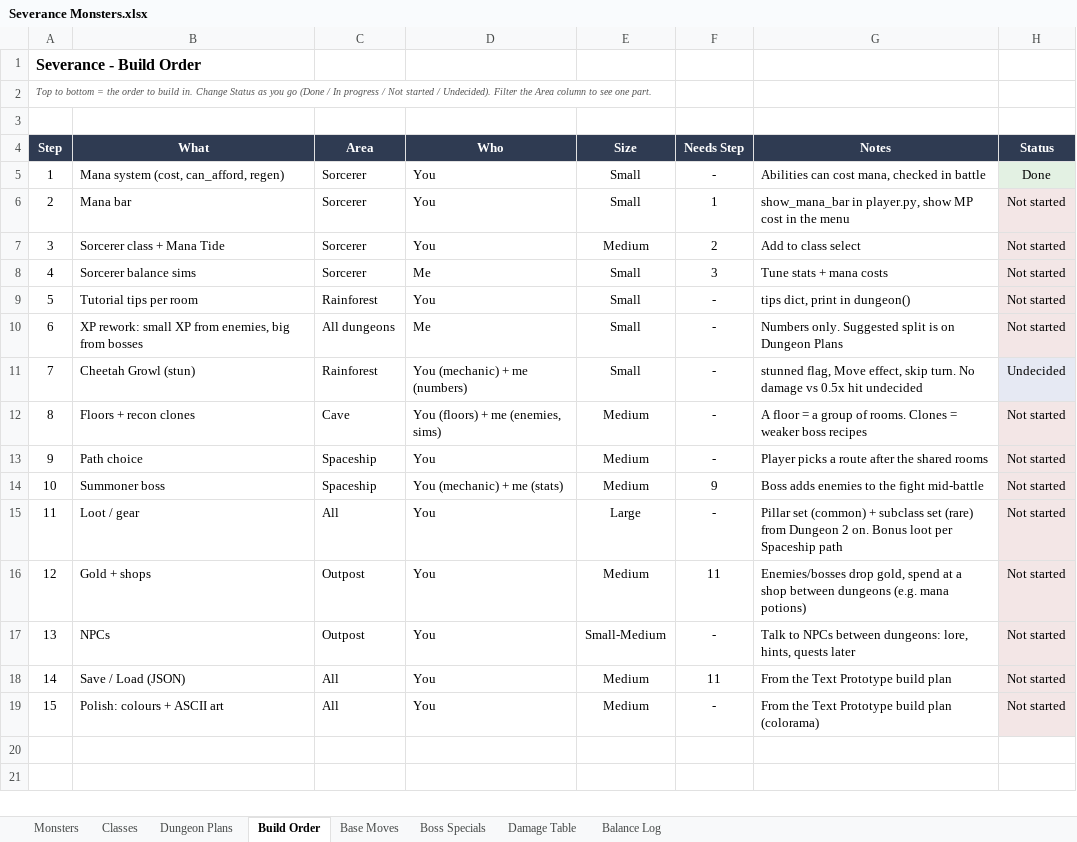
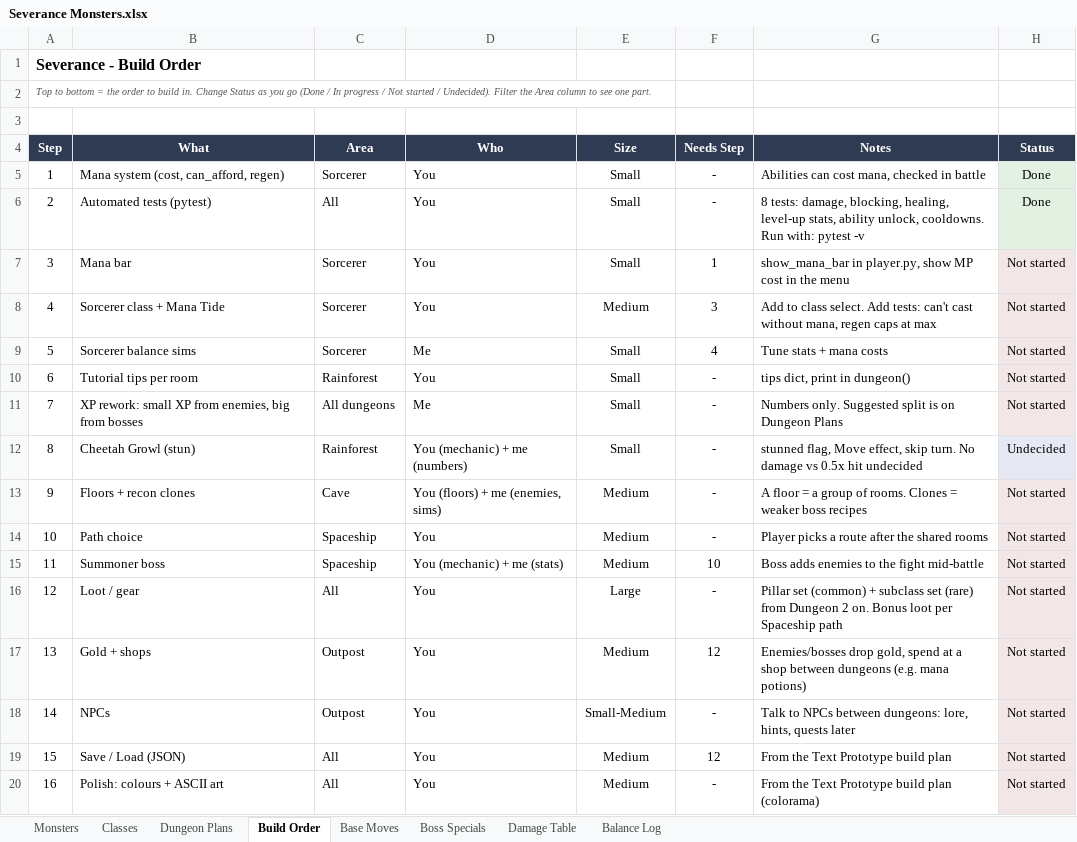
Before and after one commit to NoisyBoy2905/severance-text, an Excel workbook: docs/Severance Monsters.xlsx, sheet Build Order, drawn as a sheet; values as stored, in another font and other column widths than the file's, no borders; charts and pictures and conditional formats not drawn; addresses are those after the commit; the diff names each change by its address in the sheet, - before the commit and + after, or states it on an @@ line.

Commit message:
Update build order and rest screenshot

```diff
--- a/docs/Severance Monsters.xlsx (sheet Build Order)
+++ b/docs/Severance Monsters.xlsx (sheet Build Order)
+row 6: 2 | Automated tests (pytest) | All | You | Small | - | 8 tests: damage, blocking, healing, level-up stats, ability unlock, cooldowns. Run with: pytest -v | Done
@@ column A (Step) renumbered from row 7 down @@
-F8 (Needs Step): 2
+F8 (Needs Step): 3
-G8 (Notes): …to class select
+G8 (Notes): …to class select. Add tests: can't cast without mana, regen caps at max
-F9 (Needs Step): 3
+F9 (Needs Step): 4
-F15 (Needs Step): 9
+F15 (Needs Step): 10
-F17 (Needs Step): 11
+F17 (Needs Step): 12
-F19 (Needs Step): 11
+F19 (Needs Step): 12
```
Also changed, not shown: 1 other file.
